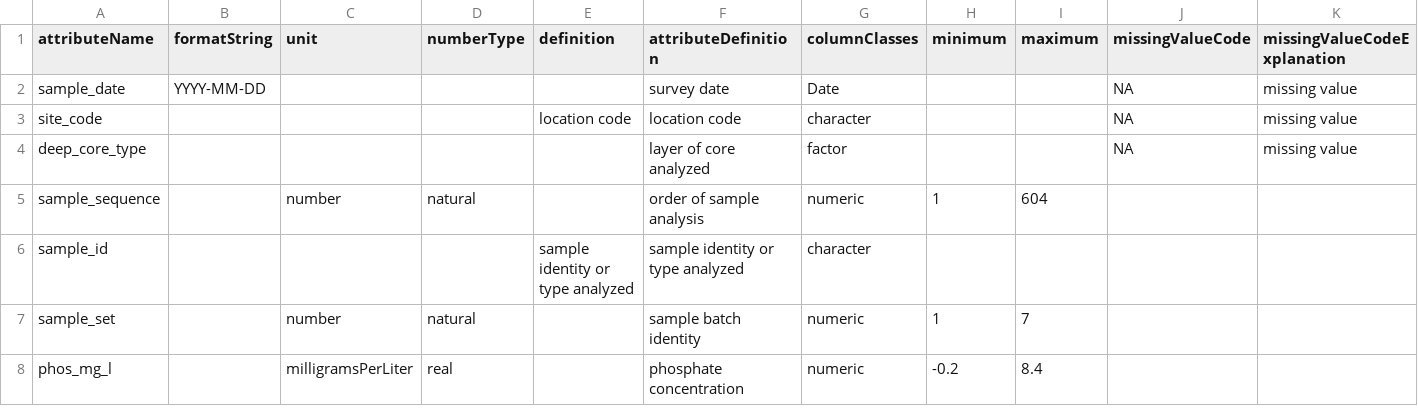
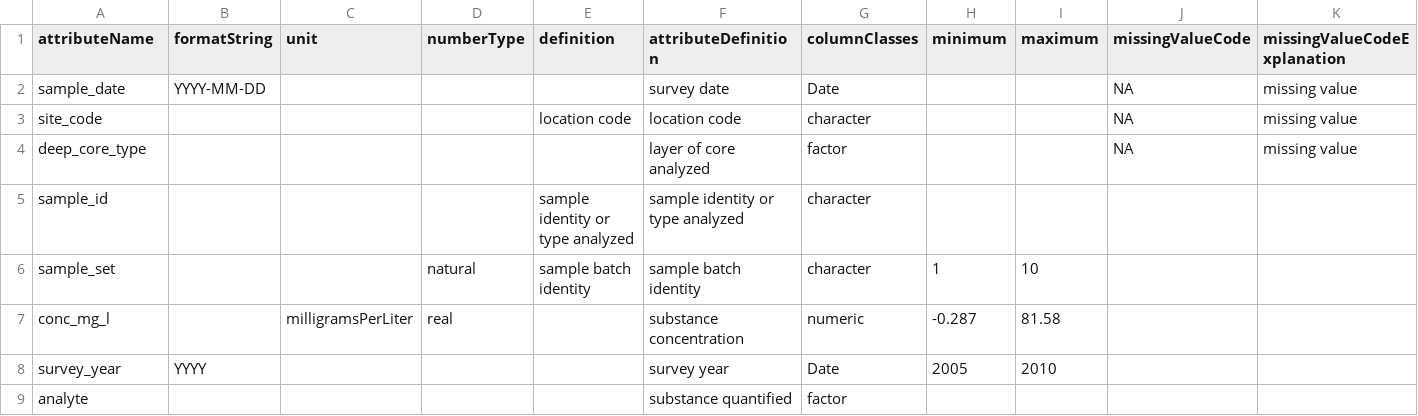
Before and after one commit to CAPLTER/knb-lter-cap.652, a CSV file: soil_traacs_attrs.csv, drawn as a sheet.

Commit message:
final edits for 652.2: arthros 2015; traacs N 2005; minor edits to abstract

```diff
--- a/soil_traacs_attrs.csv
+++ b/soil_traacs_attrs.csv
@@ -4,5 +4,6 @@ site_code,,,,location code,location code,character,,,NA,missing value
 deep_core_type,,,,,layer of core analyzed,factor,,,NA,missing value
-sample_sequence,,number,natural,,order of sample analysis,numeric,1,604,,
 sample_id,,,,sample identity or type analyzed,sample identity or type analyzed,character,,,,
-sample_set,,number,natural,,sample batch identity,numeric,1,7,,
-phos_mg_l,,milligramsPerLiter,real,,phosphate concentration,numeric,-0.2,8.4,,
+sample_set,,,natural,sample batch identity,sample batch identity,character,1,10,,
+conc_mg_l,,milligramsPerLiter,real,,substance concentration,numeric,-0.287,81.58,,
+survey_year,YYYY,,,,survey year,Date,2005,2010,,
+analyte,,,,,substance quantified,factor,,,,
```
Also changed, not shown: 5 other files.
